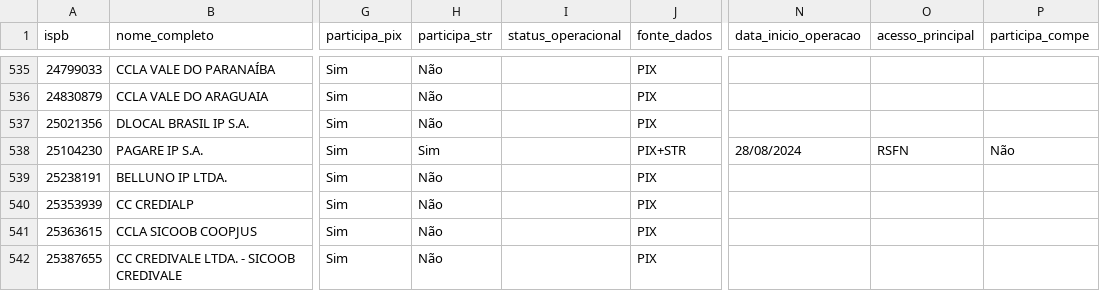
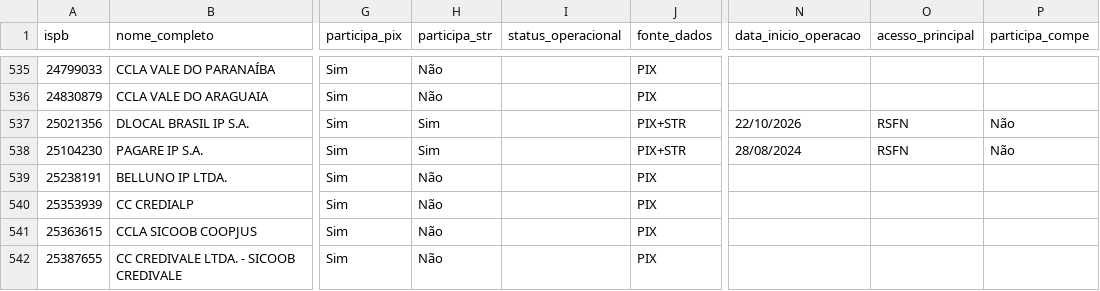
Before and after one commit to antoniopaolillo/brasil-ispb-database, a CSV file: data/ispbs.csv, drawn as a sheet; only a part is shown, gaps mark what is left out; the diff covers the shown part only; the diff names each change by its address in the sheet, - before the commit and + after, or states it on an @@ line.

```diff
--- a/data/ispbs.csv
+++ b/data/ispbs.csv
-H537 (participa_str): Não
+H537 (participa_str): Sim
-J537 (fonte_dados): PIX
+J537 (fonte_dados): PIX+STR
-N537 (data_inicio_operacao): (empty)
+N537 (data_inicio_operacao): 22/10/2026
-O537 (acesso_principal): (empty)
+O537 (acesso_principal): RSFN
-P537 (participa_compe): (empty)
+P537 (participa_compe): Não
```
Also changed, not shown: 1 removed row and 11 edited cells elsewhere in this file, 2 other files.
